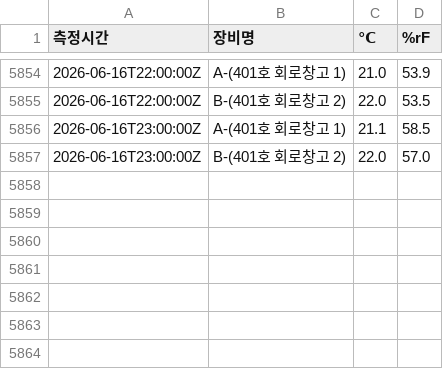
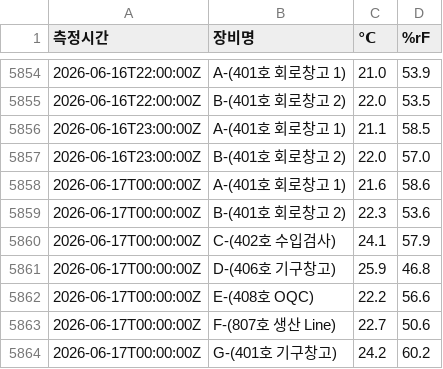
Before and after one commit to DforceJ/Saveris-Data-Collector, a CSV file: Saveris_Data.csv, drawn as a sheet; only a part is shown, gaps mark what is left out; the diff names each change by its address in the sheet, - before the commit and + after, or states it on an @@ line.

```diff
--- a/Saveris_Data.csv
+++ b/Saveris_Data.csv
+row 5858: 2026-06-17T00:00:00Z | A-(401호 회로창고 1) | 21.6 | 58.6
+row 5859: 2026-06-17T00:00:00Z | B-(401호 회로창고 2) | 22.3 | 53.6
+row 5860: 2026-06-17T00:00:00Z | C-(402호 수입검사) | 24.1 | 57.9
+row 5861: 2026-06-17T00:00:00Z | D-(406호 기구창고) | 25.9 | 46.8
+row 5862: 2026-06-17T00:00:00Z | E-(408호 OQC) | 22.2 | 56.6
+row 5863: 2026-06-17T00:00:00Z | F-(807호 생산 Line) | 22.7 | 50.6
+row 5864: 2026-06-17T00:00:00Z | G-(401호 기구창고) | 24.2 | 60.2
```
